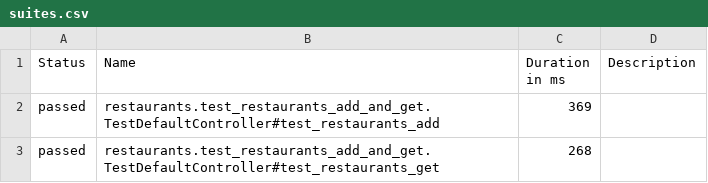
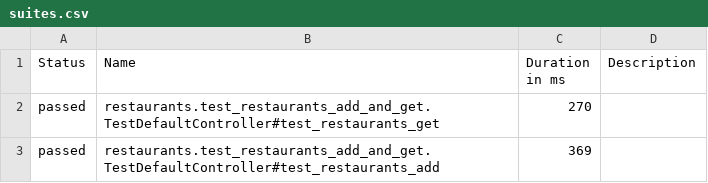
Before and after one commit to alderven/restaurants, a CSV file: allure-report/data/suites.csv, drawn as a sheet.

Commit message:
Improve test and regenerate Allure report

```diff
--- a/allure-report/data/suites.csv
+++ b/allure-report/data/suites.csv
@@ -1,3 +1,3 @@
 "Status","Name","Duration in ms","Description"
+"passed","restaurants.test_restaurants_add_and_get.TestDefaultController#test_restaurants_get","270",""
 "passed","restaurants.test_restaurants_add_and_get.TestDefaultController#test_restaurants_add","369",""
-"passed","restaurants.test_restaurants_add_and_get.TestDefaultController#test_restaurants_get","268",""
```
Also changed, not shown: 23 other files.
